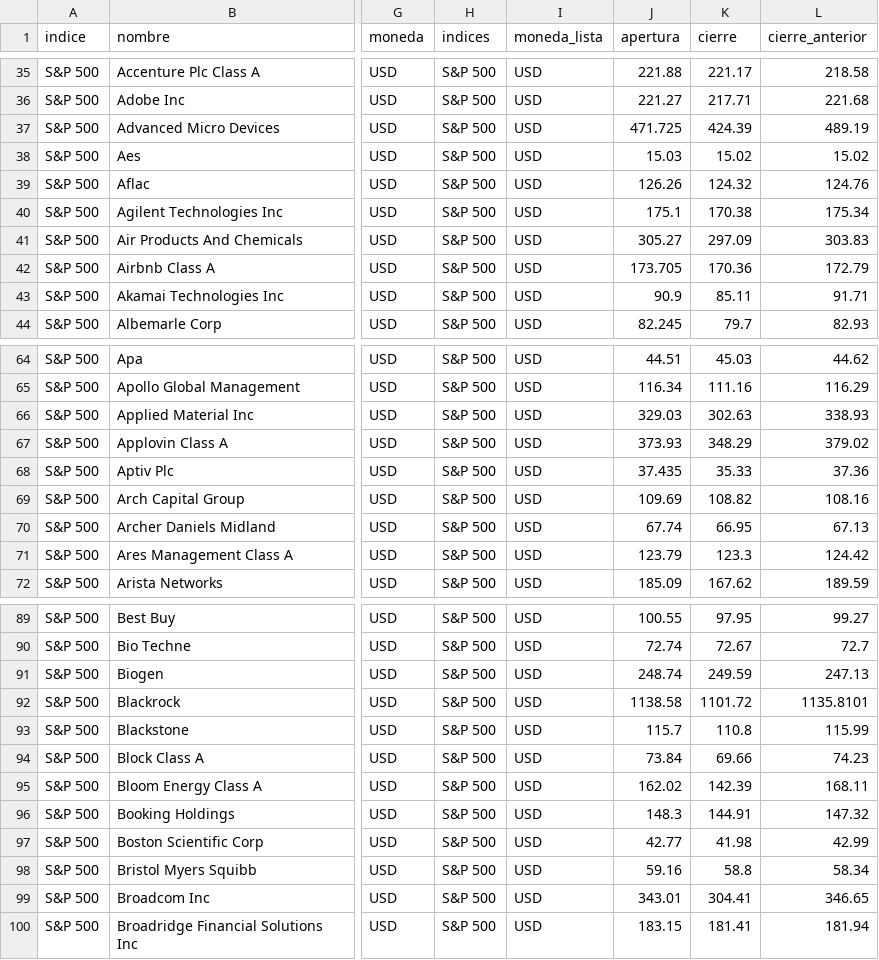
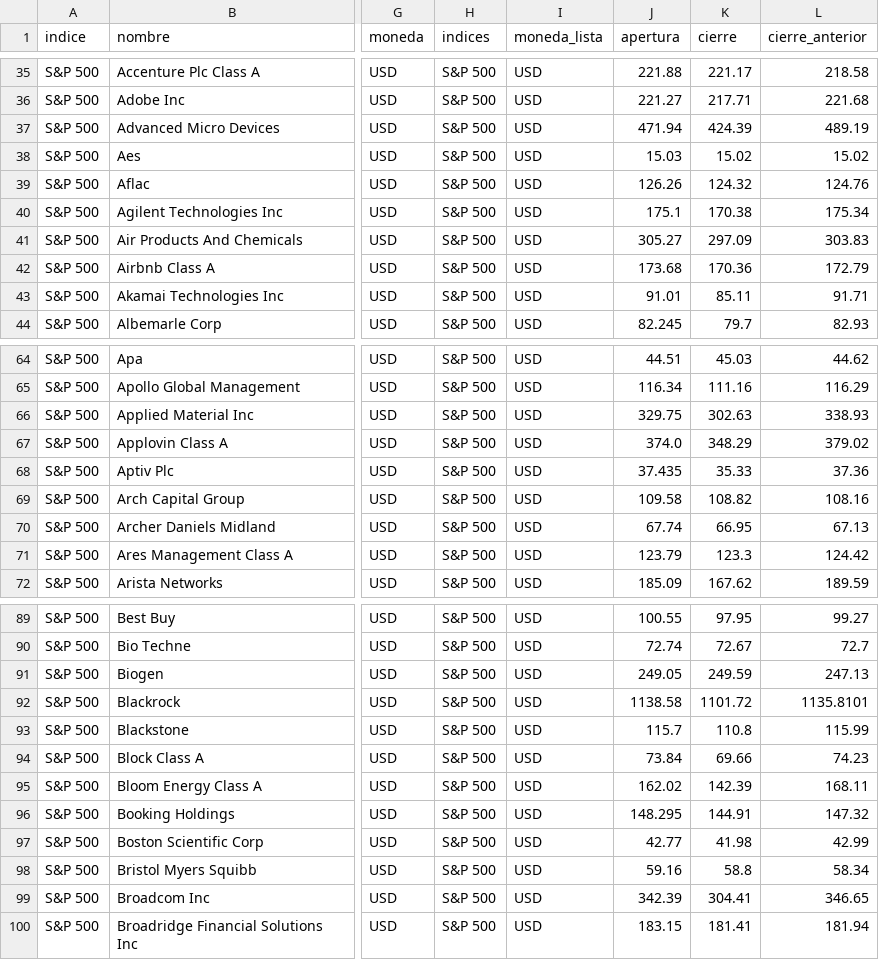
Before and after one commit to Viperian14/cursillodebolsillo, a CSV file: precios.csv, drawn as a sheet; only a part is shown, gaps mark what is left out; the diff covers the shown part only; the diff names each change by its address in the sheet, - before the commit and + after, or states it on an @@ line.

Commit message:
Precios 2026-11-20 22:56

```diff
--- a/precios.csv
+++ b/precios.csv
-J37 (apertura): 471.725
+J37 (apertura): 471.94
-J42 (apertura): 173.705
+J42 (apertura): 173.68
-J43 (apertura): 90.9
+J43 (apertura): 91.01
-J66 (apertura): 329.03
+J66 (apertura): 329.75
-J67 (apertura): 373.93
+J67 (apertura): 374.0
-J69 (apertura): 109.69
+J69 (apertura): 109.58
-J91 (apertura): 248.74
+J91 (apertura): 249.05
-J96 (apertura): 148.3
+J96 (apertura): 148.295
-J99 (apertura): 343.01
+J99 (apertura): 342.39
```
Also changed, not shown: 15 edited cells elsewhere in this file, 1 other file.
